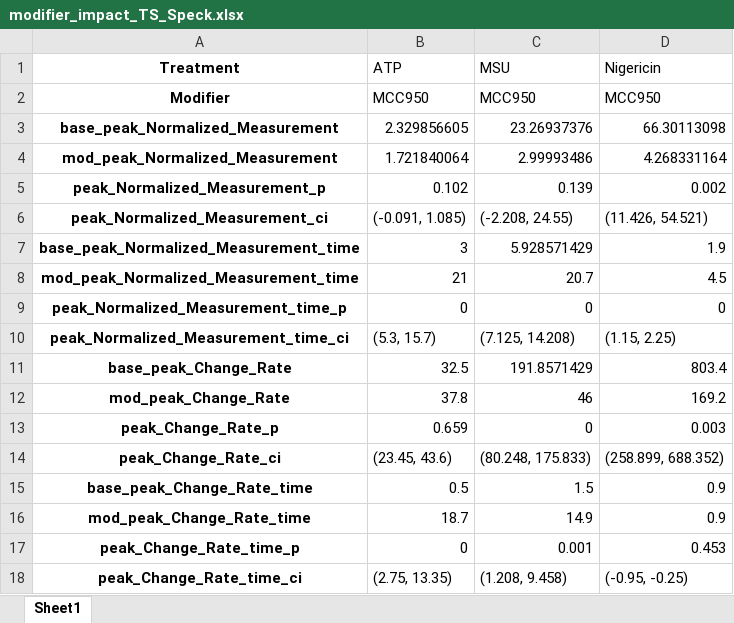
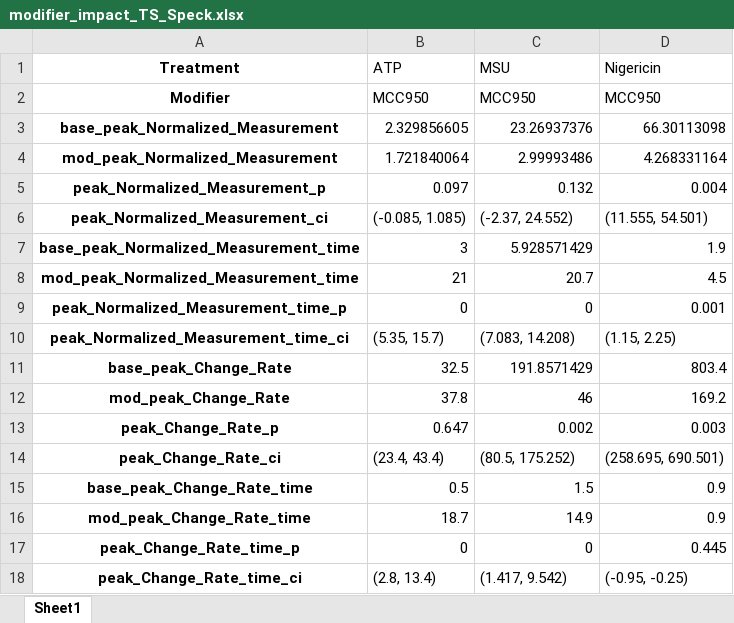
Before and after one commit to rpotter6298/time_sequence_data, an Excel workbook: reports/modifier_impact_TS_Speck.xlsx, sheet Sheet1, drawn as a sheet; values as stored, in another font and other column widths than the file's, no borders; the diff names each change by its address in the sheet, - before the commit and + after, or states it on an @@ line.

```diff
--- a/reports/modifier_impact_TS_Speck.xlsx (sheet Sheet1)
+++ b/reports/modifier_impact_TS_Speck.xlsx (sheet Sheet1)
-B5 (ATP): 0.102
+B5 (ATP): 0.097
-C5 (MSU): 0.139
+C5 (MSU): 0.132
-D5 (Nigericin): 0.002
+D5 (Nigericin): 0.004
-B6 (ATP): (-0.091, 1.085)
+B6 (ATP): (-0.085, 1.085)
-C6 (MSU): (-2.208, 24.55)
+C6 (MSU): (-2.37, 24.552)
-D6 (Nigericin): (11.426, 54.521)
+D6 (Nigericin): (11.555, 54.501)
-D9 (Nigericin): 0
+D9 (Nigericin): 0.001
-B10 (ATP): (5.3, 15.7)
+B10 (ATP): (5.35, 15.7)
-C10 (MSU): (7.125, 14.208)
+C10 (MSU): (7.083, 14.208)
-B13 (ATP): 0.659
+B13 (ATP): 0.647
-C13 (MSU): 0
+C13 (MSU): 0.002
-B14 (ATP): (23.45, 43.6)
+B14 (ATP): (23.4, 43.4)
-C14 (MSU): (80.248, 175.833)
+C14 (MSU): (80.5, 175.252)
-D14 (Nigericin): (258.899, 688.352)
+D14 (Nigericin): (258.695, 690.501)
-C17 (MSU): 0.001
+C17 (MSU): 0
-D17 (Nigericin): 0.453
+D17 (Nigericin): 0.445
-B18 (ATP): (2.75, 13.35)
+B18 (ATP): (2.8, 13.4)
-C18 (MSU): (1.208, 9.458)
+C18 (MSU): (1.417, 9.542)
```
Also changed, not shown: reports/summary_TS_Cyto.xlsx, reports/summary_TS_Speck.xlsx, 4 other files.
